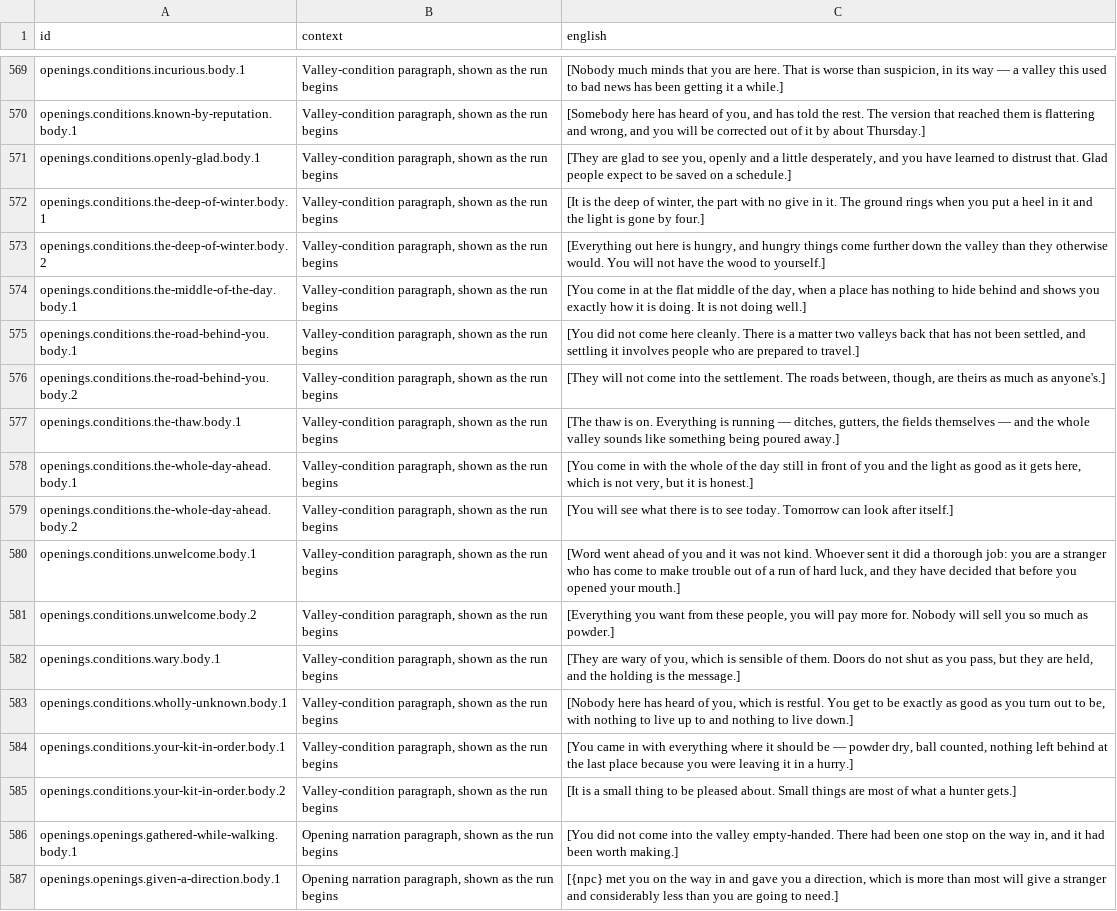
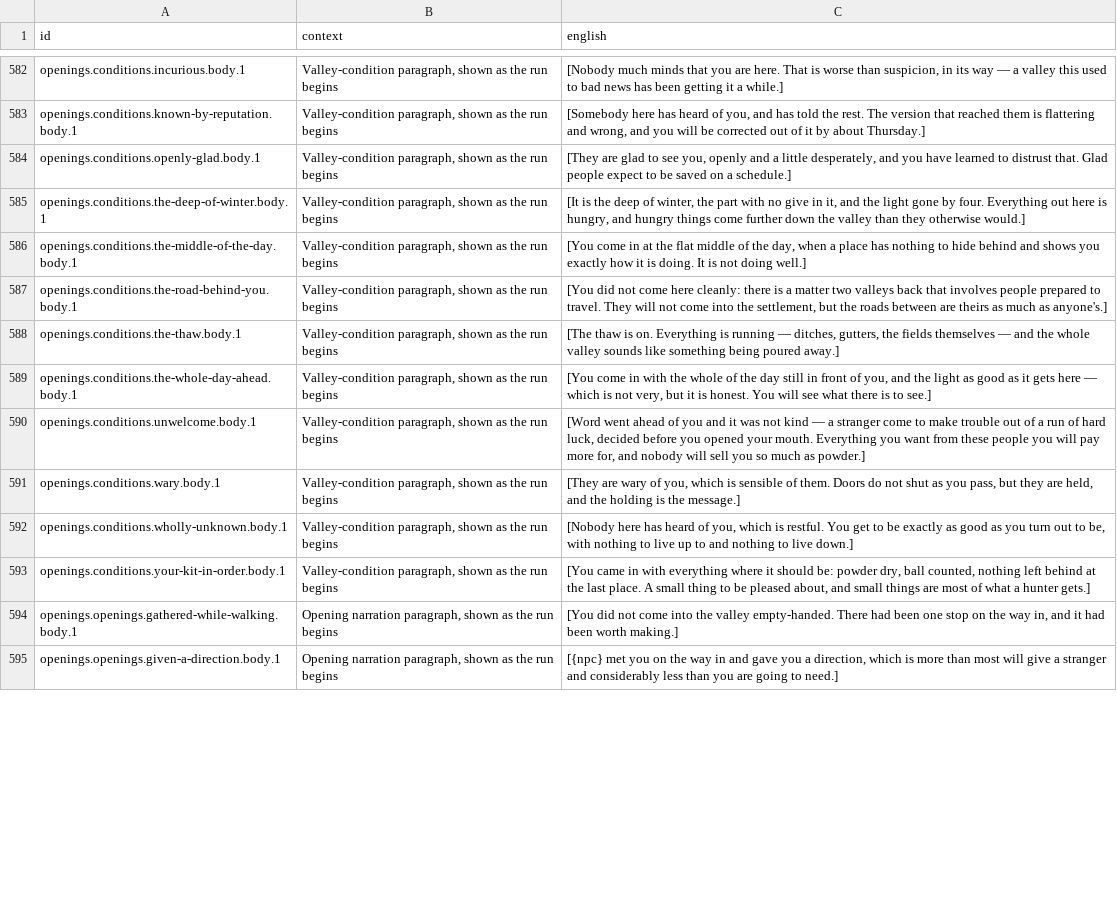
Before and after one commit to jkeywo/rogue-hunter, a CSV file: content/strings.csv, drawn as a sheet; only a part is shown, gaps mark what is left out; the diff covers the shown part only.

```diff
--- a/content/strings.csv
+++ b/content/strings.csv
@@ -571,16 +584,11 @@ openings.conditions.known-by-reputation.body.1,"Valley-condition paragraph, show
 openings.conditions.openly-glad.body.1,"Valley-condition paragraph, shown as the run begins","[They are glad to see you, openly and a little desperately, and you have learned to distrust that. Glad people expect to be saved on a schedule.]"
-openings.conditions.the-deep-of-winter.body.1,"Valley-condition paragraph, shown as the run begins","[It is the deep of winter, the part with no give in it. The ground rings when you put a heel in it and the light is gone by four.]"
-openings.conditions.the-deep-of-winter.body.2,"Valley-condition paragraph, shown as the run begins","[Everything out here is hungry, and hungry things come further down the valley than they otherwise would. You will not have the wood to yourself.]"
+openings.conditions.the-deep-of-winter.body.1,"Valley-condition paragraph, shown as the run begins","[It is the deep of winter, the part with no give in it, and the light gone by four. Everything out here is hungry, and hungry things come further down the valley than they otherwise would.]"
 openings.conditions.the-middle-of-the-day.body.1,"Valley-condition paragraph, shown as the run begins","[You come in at the flat middle of the day, when a place has nothing to hide behind and shows you exactly how it is doing. It is not doing well.]"
-openings.conditions.the-road-behind-you.body.1,"Valley-condition paragraph, shown as the run begins","[You did not come here cleanly. There is a matter two valleys back that has not been settled, and settling it involves people who are prepared to travel.]"
-openings.conditions.the-road-behind-you.body.2,"Valley-condition paragraph, shown as the run begins","[They will not come into the settlement. The roads between, though, are theirs as much as anyone's.]"
+openings.conditions.the-road-behind-you.body.1,"Valley-condition paragraph, shown as the run begins","[You did not come here cleanly: there is a matter two valleys back that involves people prepared to travel. They will not come into the settlement, but the roads between are theirs as much as anyone's.]"
 openings.conditions.the-thaw.body.1,"Valley-condition paragraph, shown as the run begins","[The thaw is on. Everything is running — ditches, gutters, the fields themselves — and the whole valley sounds like something being poured away.]"
-openings.conditions.the-whole-day-ahead.body.1,"Valley-condition paragraph, shown as the run begins","[You come in with the whole of the day still in front of you and the light as good as it gets here, which is not very, but it is honest.]"
-openings.conditions.the-whole-day-ahead.body.2,"Valley-condition paragraph, shown as the run begins",[You will see what there is to see today. Tomorrow can look after itself.]
-openings.conditions.unwelcome.body.1,"Valley-condition paragraph, shown as the run begins","[Word went ahead of you and it was not kind. Whoever sent it did a thorough job: you are a stranger who has come to make trouble out of a run of hard luck, and they have decided that before you opened your mouth.]"
-openings.conditions.unwelcome.body.2,"Valley-condition paragraph, shown as the run begins","[Everything you want from these people, you will pay more for. Nobody will sell you so much as powder.]"
+openings.conditions.the-whole-day-ahead.body.1,"Valley-condition paragraph, shown as the run begins","[You come in with the whole of the day still in front of you, and the light as good as it gets here — which is not very, but it is honest. You will see what there is to see.]"
+openings.conditions.unwelcome.body.1,"Valley-condition paragraph, shown as the run begins","[Word went ahead of you and it was not kind — a stranger come to make trouble out of a run of hard luck, decided before you opened your mouth. Everything you want from these people you will pay more for, and nobody will sell you so much as powder.]"
 openings.conditions.wary.body.1,"Valley-condition paragraph, shown as the run begins","[They are wary of you, which is sensible of them. Doors do not shut as you pass, but they are held, and the holding is the message.]"
 openings.conditions.wholly-unknown.body.1,"Valley-condition paragraph, shown as the run begins","[Nobody here has heard of you, which is restful. You get to be exactly as good as you turn out to be, with nothing to live up to and nothing to live down.]"
-openings.conditions.your-kit-in-order.body.1,"Valley-condition paragraph, shown as the run begins","[You came in with everything where it should be — powder dry, ball counted, nothing left behind at the last place because you were leaving it in a hurry.]"
-openings.conditions.your-kit-in-order.body.2,"Valley-condition paragraph, shown as the run begins",[It is a small thing to be pleased about. Small things are most of what a hunter gets.]
+openings.conditions.your-kit-in-order.body.1,"Valley-condition paragraph, shown as the run begins","[You came in with everything where it should be: powder dry, ball counted, nothing left behind at the last place. A small thing to be pleased about, and small things are most of what a hunter gets.]"
 openings.openings.gathered-while-walking.body.1,"Opening narration paragraph, shown as the run begins","[You did not come into the valley empty-handed. There had been one stop on the way in, and it had been worth making.]"
```
Also changed, not shown: 25 added rows, 11 removed rows and 16 edited cells elsewhere in this file, 14 other files.
